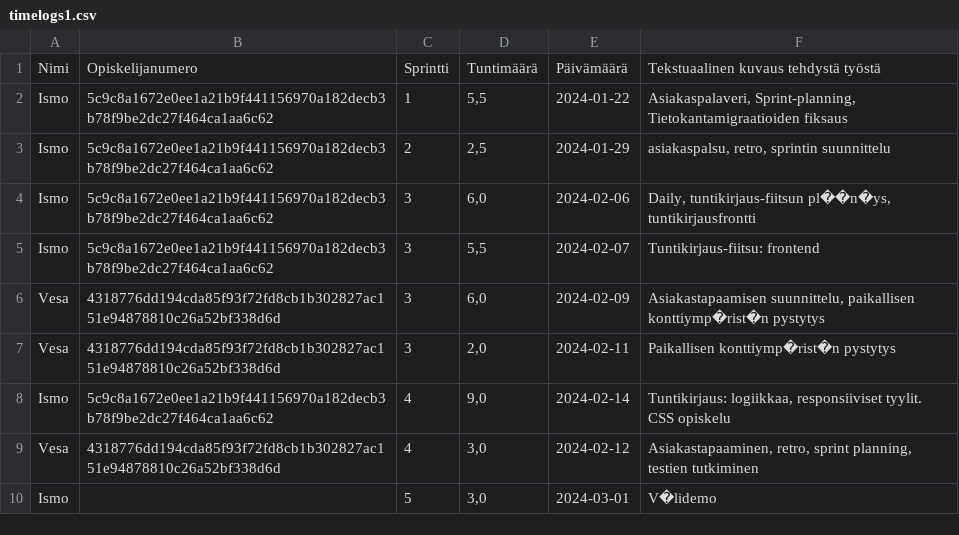
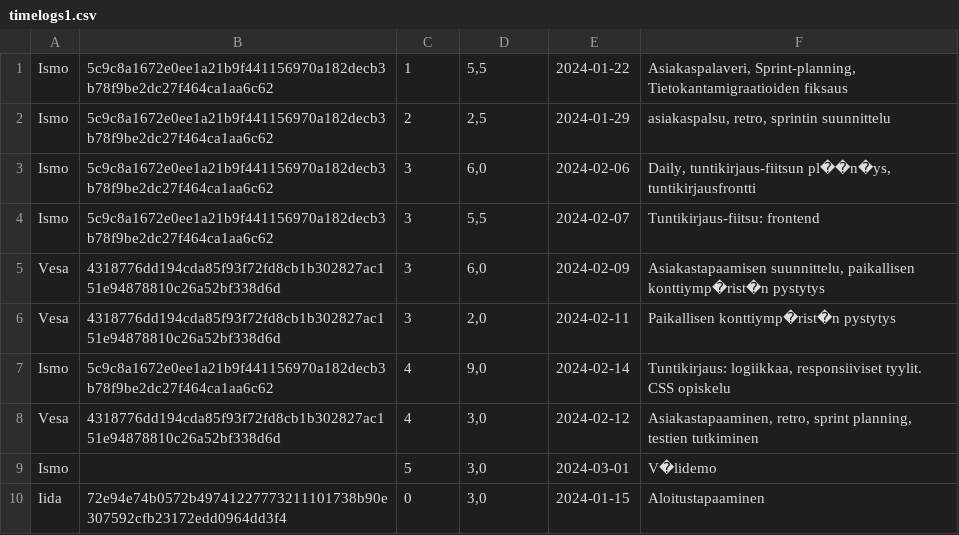
Before and after one commit to Ohtuilmo/importscript, a CSV file: data/timelogs_data/timelogs1.csv, drawn as a sheet.

```diff
--- a/data/timelogs_data/timelogs1.csv
+++ b/data/timelogs_data/timelogs1.csv
@@ -1,2 +1 @@
-Nimi;Opiskelijanumero;Sprintti;Tuntimäärä;Päivämäärä;Tekstuaalinen kuvaus tehdystä työstä
 Ismo;5c9c8a1672e0ee1a21b9f441156970a182decb3b78f9be2dc27f464ca1aa6c62;1;5,5;2024-01-22;Asiakaspalaveri, Sprint-planning, Tietokantamigraatioiden fiksaus
@@ -10 +9,2 @@ Vesa;4318776dd194cda85f93f72fd8cb1b302827ac151e94878810c26a52bf338d6d;4;3,0;2024
 Ismo;;5;3,0;2024-03-01;V�lidemo
+Iida;72e94e74b0572b49741227773211101738b90e307592cfb23172edd0964dd3f4;0;3,0;2024-01-15;Aloitustapaaminen
```
Also changed, not shown: data/sprint_data/sprints_FluxxCchat.csv, data/sprint_data/sprints_ohtuprojekti-ilmo.csv, 5 other files.
